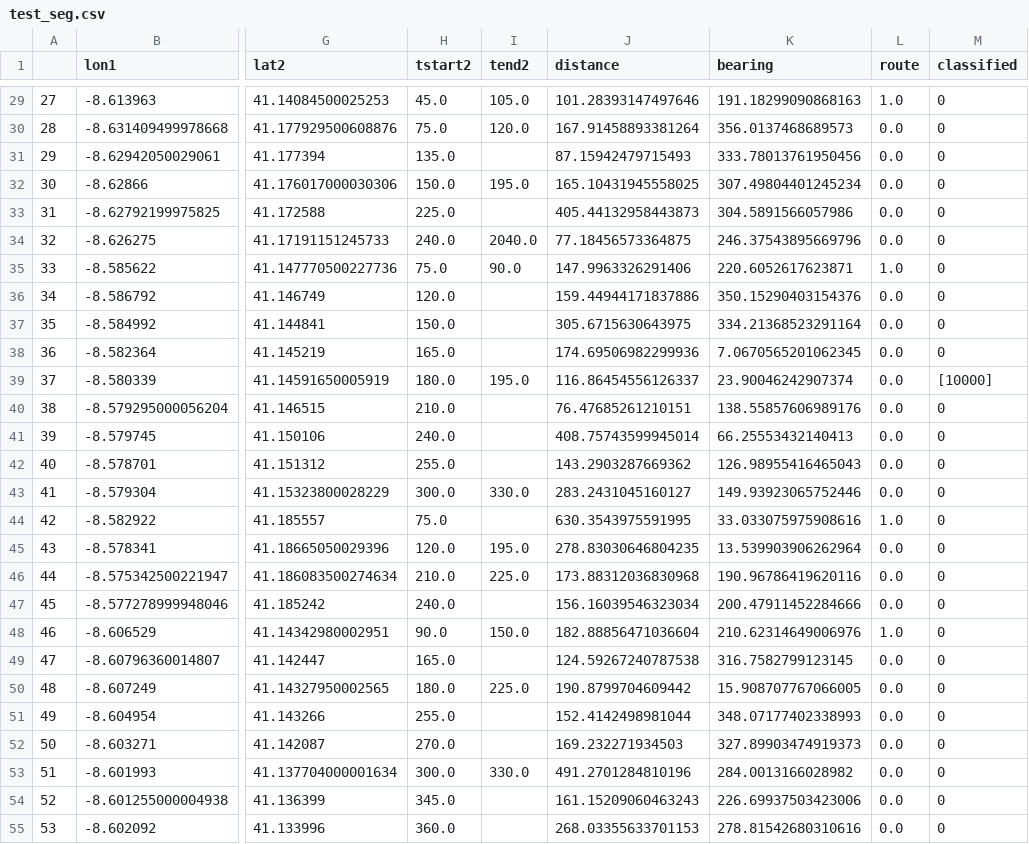
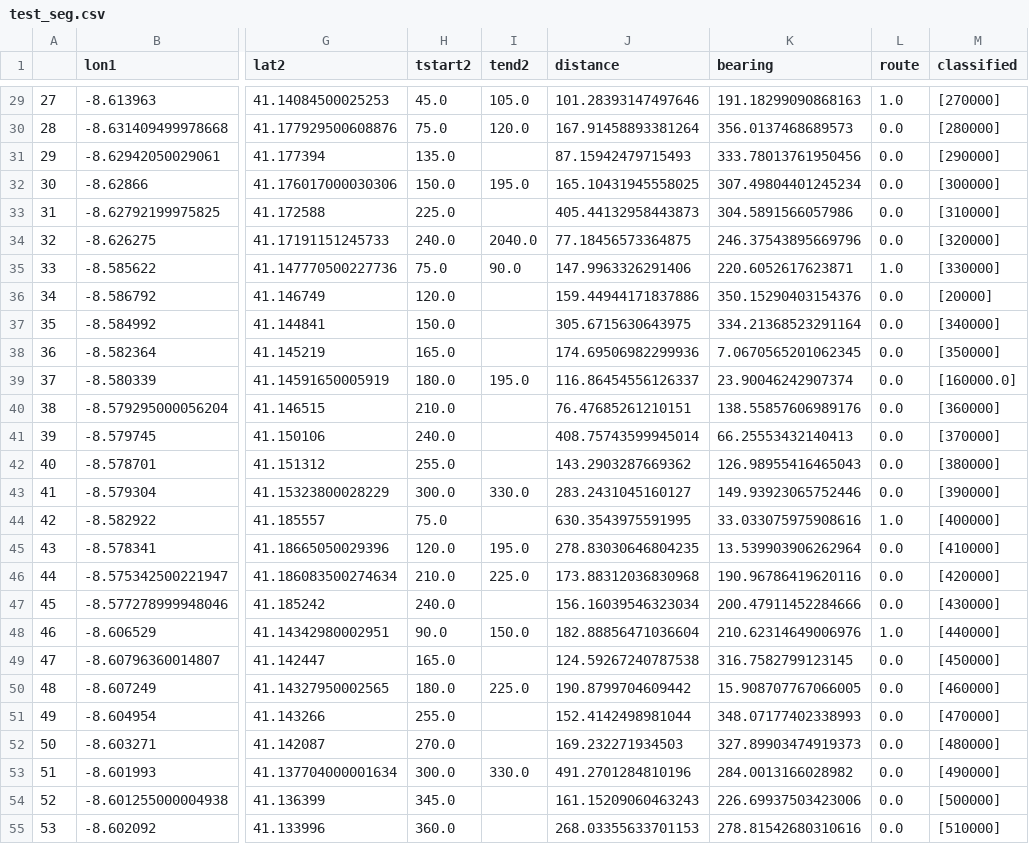
Before and after one commit to jiafug/dbpro, a CSV file: v2/test_seg.csv, drawn as a sheet; only a part is shown, gaps mark what is left out; the diff covers the shown part only; the diff names each change by its address in the sheet, - before the commit and + after, or states it on an @@ line.

```diff
--- a/v2/test_seg.csv
+++ b/v2/test_seg.csv
-M29 (classified): 0
+M29 (classified): [270000]
-M30 (classified): 0
+M30 (classified): [280000]
-M31 (classified): 0
+M31 (classified): [290000]
-M32 (classified): 0
+M32 (classified): [300000]
-M33 (classified): 0
+M33 (classified): [310000]
-M34 (classified): 0
+M34 (classified): [320000]
-M35 (classified): 0
+M35 (classified): [330000]
-M36 (classified): 0
+M36 (classified): [20000]
-M37 (classified): 0
+M37 (classified): [340000]
-M38 (classified): 0
+M38 (classified): [350000]
-M39 (classified): [10000]
+M39 (classified): [160000.0]
-M40 (classified): 0
+M40 (classified): [360000]
-M41 (classified): 0
+M41 (classified): [370000]
-M42 (classified): 0
+M42 (classified): [380000]
-M43 (classified): 0
+M43 (classified): [390000]
-M44 (classified): 0
+M44 (classified): [400000]
-M45 (classified): 0
+M45 (classified): [410000]
-M46 (classified): 0
+M46 (classified): [420000]
-M47 (classified): 0
+M47 (classified): [430000]
-M48 (classified): 0
+M48 (classified): [440000]
-M49 (classified): 0
+M49 (classified): [450000]
-M50 (classified): 0
+M50 (classified): [460000]
-M51 (classified): 0
+M51 (classified): [470000]
-M52 (classified): 0
+M52 (classified): [480000]
-M53 (classified): 0
+M53 (classified): [490000]
-M54 (classified): 0
+M54 (classified): [500000]
-M55 (classified): 0
+M55 (classified): [510000]
```
Also changed, not shown: 64 edited cells elsewhere in this file, 6 other files.
